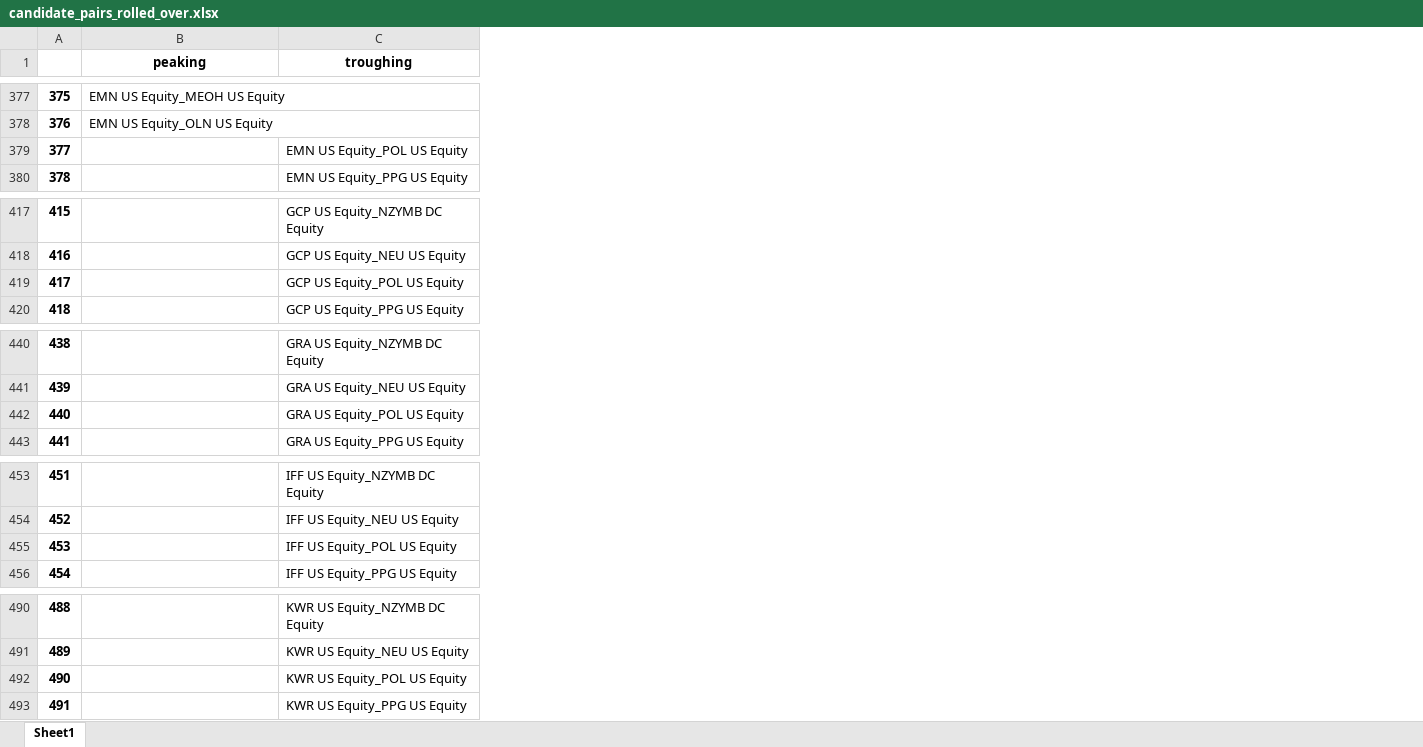
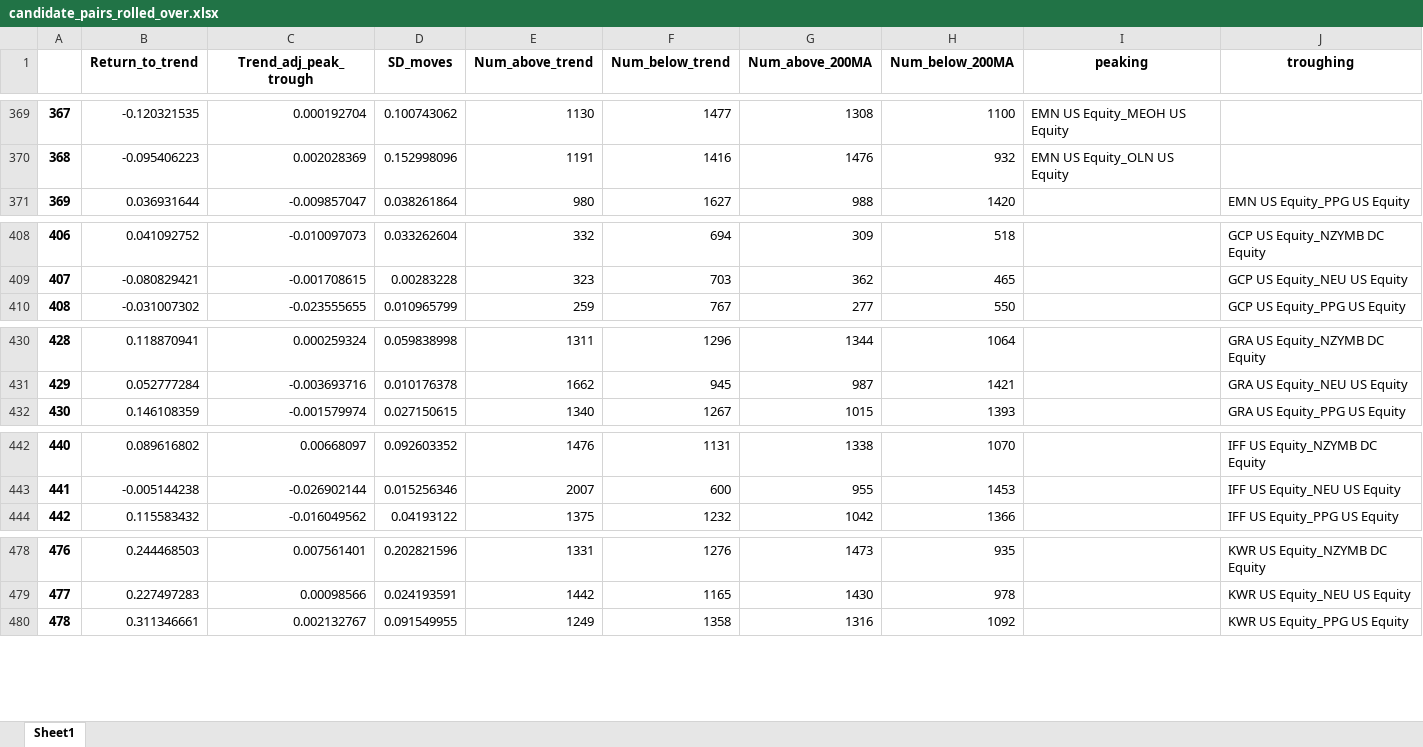
Before and after one commit to globalize9/AFP2020, an Excel workbook: candidate_pairs_rolled_over.xlsx, sheet Sheet1, drawn as a sheet; only a part is shown, gaps mark what is left out; values as stored, in another font and other column widths than the file's, no borders; removed rows and columns are numbered as before the commit, all else as after; the diff covers the shown part only; the diff names each change by its address in the sheet, - before the commit and + after, or states it on an @@ line.

Commit message:
added_trend

```diff
--- a/candidate_pairs_rolled_over.xlsx (sheet Sheet1)
+++ b/candidate_pairs_rolled_over.xlsx (sheet Sheet1)
+column B (Return_to_trend), rows 369-371: -0.120321535 | -0.095406223 | 0.036931644; rows 408-410: 0.041092752 | -0.080829421 | -0.031007302; rows 430-432: 0.118870941 | 0.052777284 | 0.146108359; rows 442-444: 0.089616802 | -0.005144238 | 0.115583432; rows 478-480: 0.244468503 | 0.227497283 | 0.311346661
+column C (Trend_adj_peak_trough), rows 369-371: 0.000192704 | 0.002028369 | -0.009857047; rows 408-410: -0.010097073 | -0.001708615 | -0.023555655; rows 430-432: 0.000259324 | -0.003693716 | -0.001579974; rows 442-444: 0.00668097 | -0.026902144 | -0.016049562; rows 478-480: 0.007561401 | 0.00098566 | 0.002132767
+column D (SD_moves), rows 369-371: 0.100743062 | 0.152998096 | 0.038261864; rows 408-410: 0.033262604 | 0.00283228 | 0.010965799; rows 430-432: 0.059838998 | 0.010176378 | 0.027150615; rows 442-444: 0.092603352 | 0.015256346 | 0.04193122; rows 478-480: 0.202821596 | 0.024193591 | 0.091549955
+column E (Num_above_trend), rows 369-371: 1130 | 1191 | 980; rows 408-410: 332 | 323 | 259; rows 430-432: 1311 | 1662 | 1340; rows 442-444: 1476 | 2007 | 1375; rows 478-480: 1331 | 1442 | 1249
+column F (Num_below_trend), rows 369-371: 1477 | 1416 | 1627; rows 408-410: 694 | 703 | 767; rows 430-432: 1296 | 945 | 1267; rows 442-444: 1131 | 600 | 1232; rows 478-480: 1276 | 1165 | 1358
+column G (Num_above_200MA), rows 369-371: 1308 | 1476 | 988; rows 408-410: 309 | 362 | 277; rows 430-432: 1344 | 987 | 1015; rows 442-444: 1338 | 955 | 1042; rows 478-480: 1473 | 1430 | 1316
+column H (Num_below_200MA), rows 369-371: 1100 | 932 | 1420; rows 408-410: 518 | 465 | 550; rows 430-432: 1064 | 1421 | 1393; rows 442-444: 1070 | 1453 | 1366; rows 478-480: 935 | 978 | 1092
@@ column A renumbered from row 21 down @@
-row 379: 377 |  | EMN US Equity_POL US Equity
-row 419: 417 |  | GCP US Equity_POL US Equity
-row 442: 440 |  | GRA US Equity_POL US Equity
-row 455: 453 |  | IFF US Equity_POL US Equity
-row 492: 490 |  | KWR US Equity_POL US Equity
```
Also changed, not shown: 18 removed rows elsewhere in this sheet, candidate_pairs_candy_fish.xlsx, candidate_pairs_crossed_over.xlsx, 7 other files.
